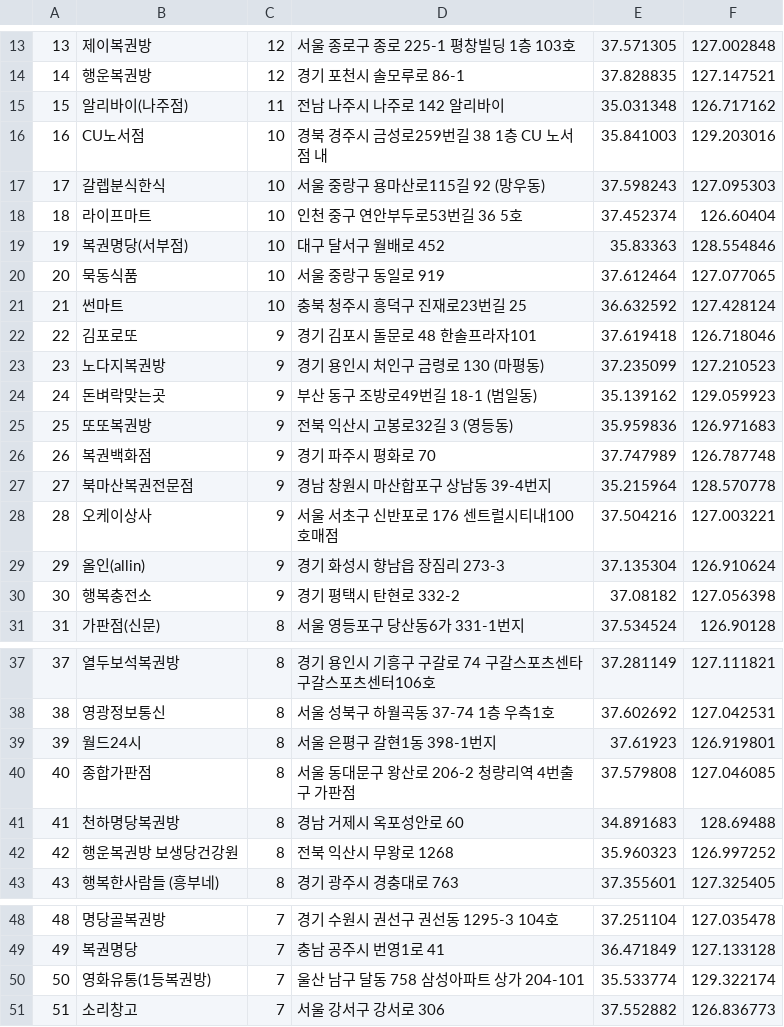
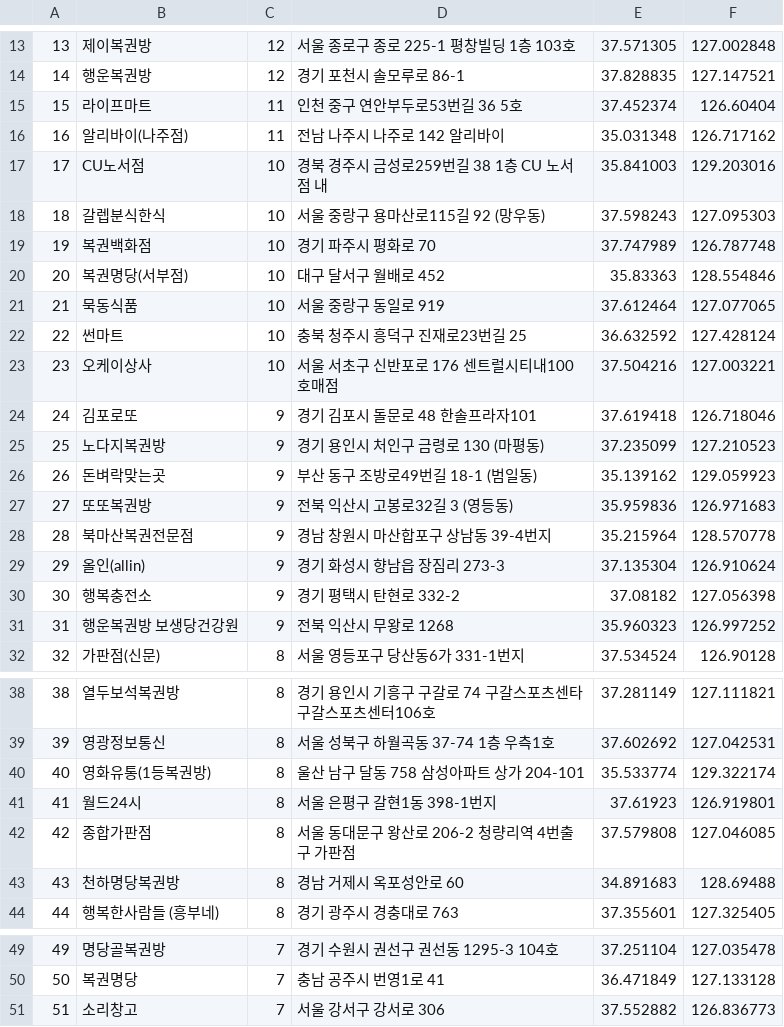
Before and after one commit to geojun01/lottodata, a CSV file: lotto_first_class_map.csv, drawn as a sheet; only a part is shown, gaps mark what is left out; removed rows and columns are numbered as before the commit, all else as after; the diff covers the shown part only; the diff names each change by its address in the sheet, - before the commit and + after, or states it on an @@ line.

Commit message:
Add files via upload

```diff
--- a/lotto_first_class_map.csv
+++ b/lotto_first_class_map.csv
+row 15: 15 | 라이프마트 | 11 | 인천 중구 연안부두로53번길 36 5호 | 37.452374 | 126.60404
@@ column A renumbered from row 16 down @@
-row 18: 18 | 라이프마트 | 10 | 인천 중구 연안부두로53번길 36 5호 | 37.452374 | 126.60404
+row 19: 19 | 복권백화점 | 10 | 경기 파주시 평화로 70 | 37.747989 | 126.787748
+row 23: 23 | 오케이상사 | 10 | 서울 서초구 신반포로 176 센트럴시티내100호매점 | 37.504216 | 127.003221
-row 26: 26 | 복권백화점 | 9 | 경기 파주시 평화로 70 | 37.747989 | 126.787748
-row 28: 28 | 오케이상사 | 9 | 서울 서초구 신반포로 176 센트럴시티내100호매점 | 37.504216 | 127.003221
+row 31: 31 | 행운복권방 보생당건강원 | 9 | 전북 익산시 무왕로 1268 | 35.960323 | 126.997252
+row 40: 40 | 영화유통(1등복권방) | 8 | 울산 남구 달동 758 삼성아파트 상가 204-101 | 35.533774 | 129.322174
-row 42: 42 | 행운복권방 보생당건강원 | 8 | 전북 익산시 무왕로 1268 | 35.960323 | 126.997252
-row 50: 50 | 영화유통(1등복권방) | 7 | 울산 남구 달동 758 삼성아파트 상가 204-101 | 35.533774 | 129.322174
```
Also changed, not shown: 12 added rows and 4 removed rows elsewhere in this file.
